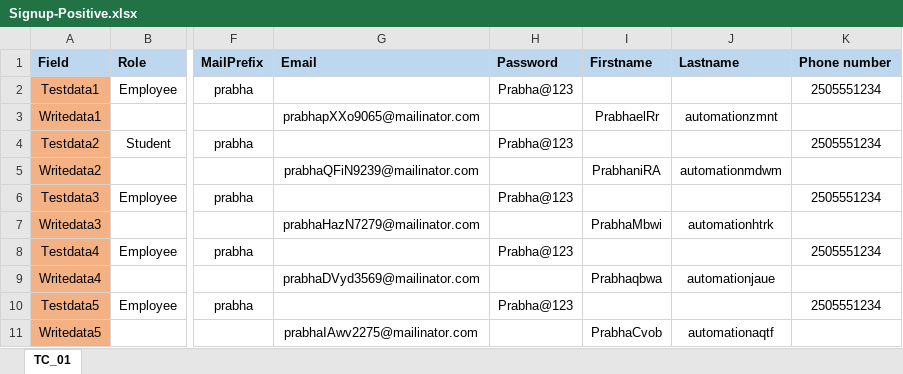
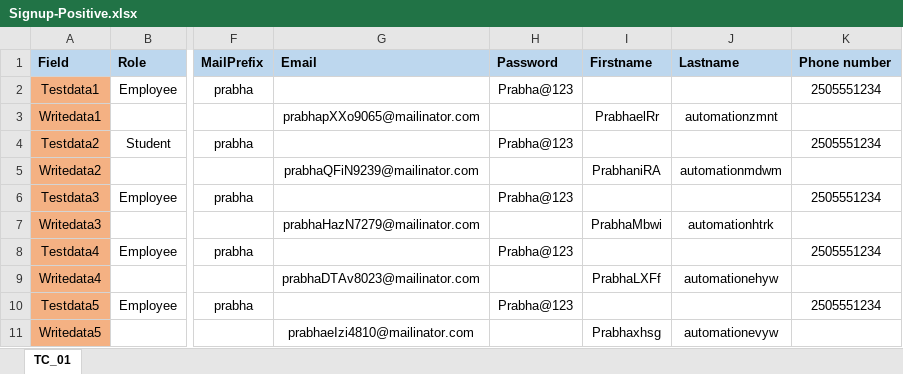
Before and after one commit to Balaji01234/Carepath-Mobile-Automation, an Excel workbook: dataFiles/Signup-Positive.xlsx, sheet TC_01, drawn as a sheet; only a part is shown, gaps mark what is left out; values as stored, in another font and other column widths than the file's, no borders; the diff names each change by its address in the sheet, - before the commit and + after, or states it on an @@ line.

```diff
--- a/dataFiles/Signup-Positive.xlsx (sheet TC_01)
+++ b/dataFiles/Signup-Positive.xlsx (sheet TC_01)
-G9 (Email): prabhaDVyd3569@mailinator.com
+G9 (Email): prabhaDTAv8023@mailinator.com
-I9 (Firstname): Prabhaqbwa
+I9 (Firstname): PrabhaLXFf
-J9 (Lastname): automationjaue
+J9 (Lastname): automationehyw
-G11 (Email): prabhaIAwv2275@mailinator.com
+G11 (Email): prabhaeIzi4810@mailinator.com
-I11 (Firstname): PrabhaCvob
+I11 (Firstname): Prabhaxhsg
-J11 (Lastname): automationaqtf
+J11 (Lastname): automationevyw
```
Also changed, not shown: 3 other files.
